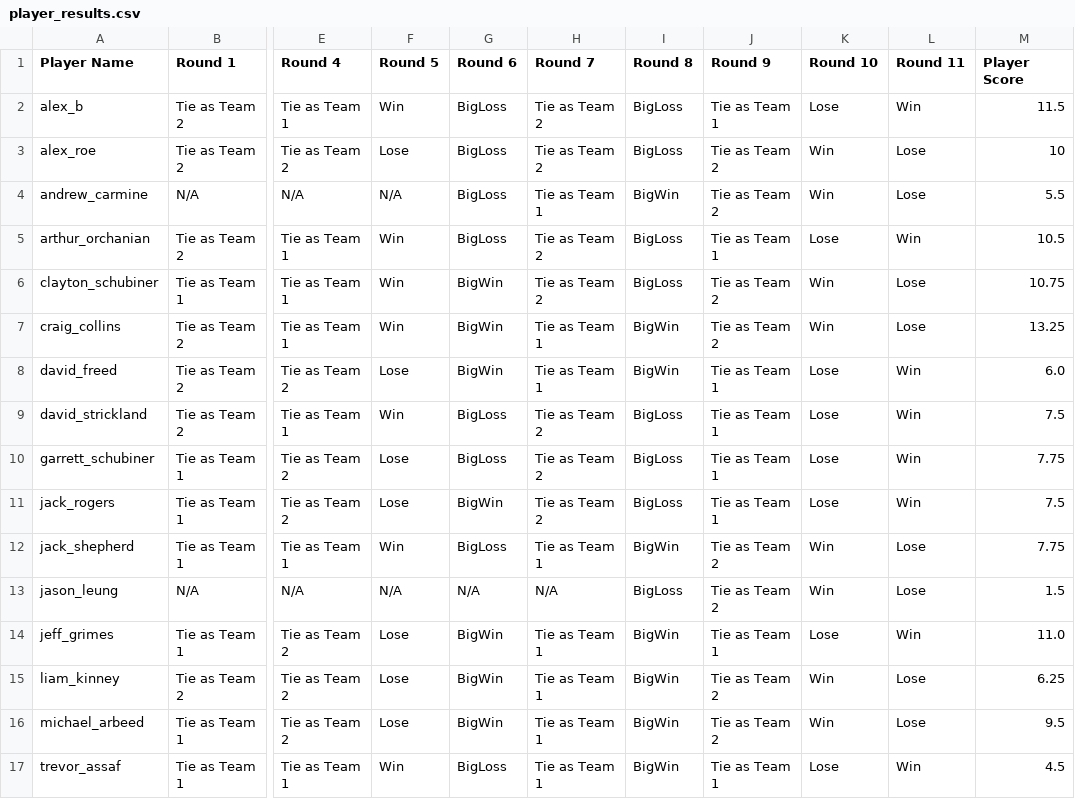
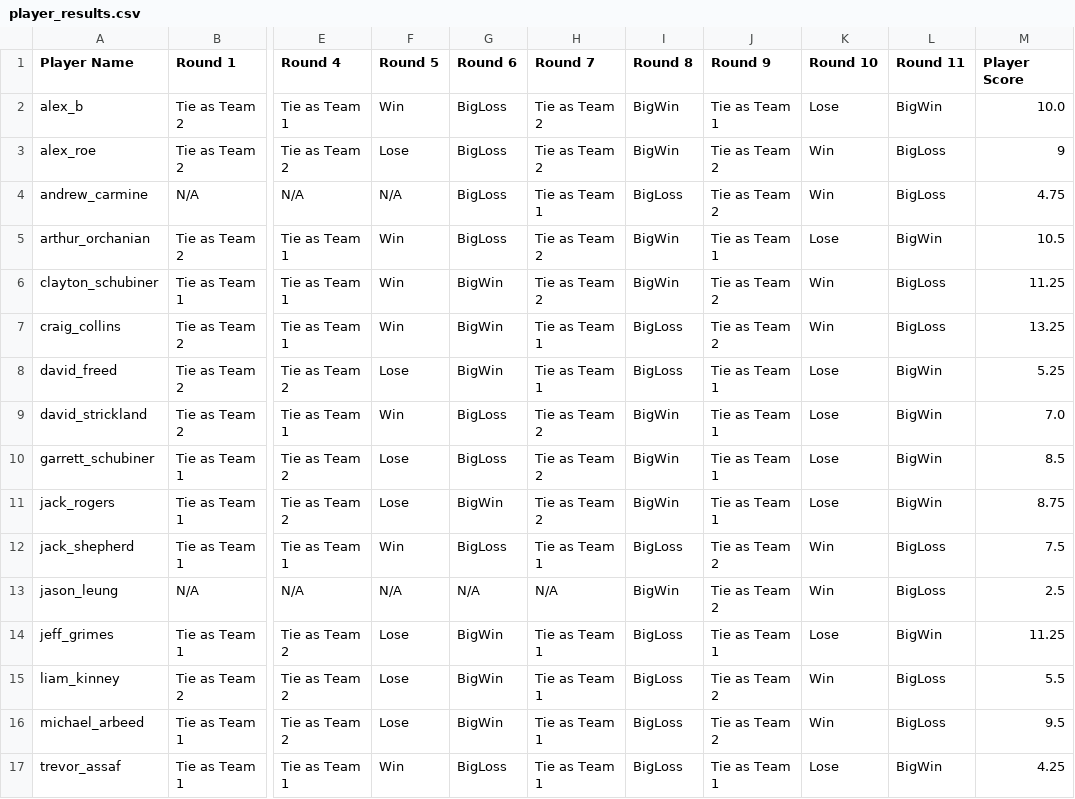
Before and after one commit to cschubiner/team_drafter_python, a CSV file: player_results.csv, drawn as a sheet; only a part is shown, gaps mark what is left out; the diff covers the shown part only; the diff names each change by its address in the sheet, - before the commit and + after, or states it on an @@ line.

```diff
--- a/player_results.csv
+++ b/player_results.csv
-I2:I3 (Round 8): BigLoss
+I2:I3 (Round 8): BigWin
-L2 (Round 11): Win
+L2 (Round 11): BigWin
-M2 (Player Score): 11.5
+M2 (Player Score): 10.0
-L3:L4 (Round 11): Lose
+L3:L4 (Round 11): BigLoss
-M3 (Player Score): 10
+M3 (Player Score): 9
-I4 (Round 8): BigWin
+I4 (Round 8): BigLoss
-M4 (Player Score): 5.5
+M4 (Player Score): 4.75
-I5:I6 (Round 8): BigLoss
+I5:I6 (Round 8): BigWin
-L5 (Round 11): Win
+L5 (Round 11): BigWin
-L6:L7 (Round 11): Lose
+L6:L7 (Round 11): BigLoss
-M6 (Player Score): 10.75
+M6 (Player Score): 11.25
-I7:I8 (Round 8): BigWin
+I7:I8 (Round 8): BigLoss
-L8:L11 (Round 11): Win
+L8:L11 (Round 11): BigWin
-M8 (Player Score): 6.0
+M8 (Player Score): 5.25
-I9:I11 (Round 8): BigLoss
+I9:I11 (Round 8): BigWin
-M9 (Player Score): 7.5
+M9 (Player Score): 7.0
-M10 (Player Score): 7.75
+M10 (Player Score): 8.5
-M11 (Player Score): 7.5
+M11 (Player Score): 8.75
-I12 (Round 8): BigWin
+I12 (Round 8): BigLoss
-L12:L13 (Round 11): Lose
+L12:L13 (Round 11): BigLoss
-M12 (Player Score): 7.75
+M12 (Player Score): 7.5
-I13 (Round 8): BigLoss
+I13 (Round 8): BigWin
-M13 (Player Score): 1.5
+M13 (Player Score): 2.5
-I14:I17 (Round 8): BigWin
+I14:I17 (Round 8): BigLoss
-L14 (Round 11): Win
+L14 (Round 11): BigWin
-M14 (Player Score): 11.0
+M14 (Player Score): 11.25
-L15:L16 (Round 11): Lose
+L15:L16 (Round 11): BigLoss
-M15 (Player Score): 6.25
+M15 (Player Score): 5.5
-L17 (Round 11): Win
+L17 (Round 11): BigWin
-M17 (Player Score): 4.5
+M17 (Player Score): 4.25
```
Also changed, not shown: 27 edited cells elsewhere in this file, 2 other files.
